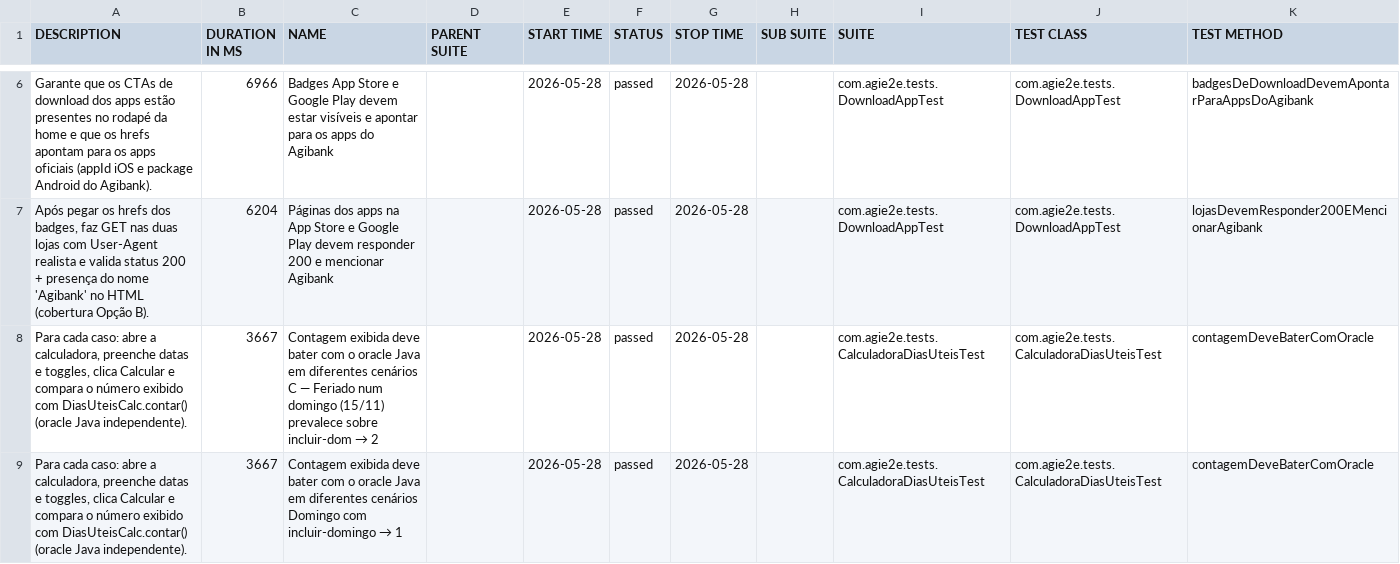
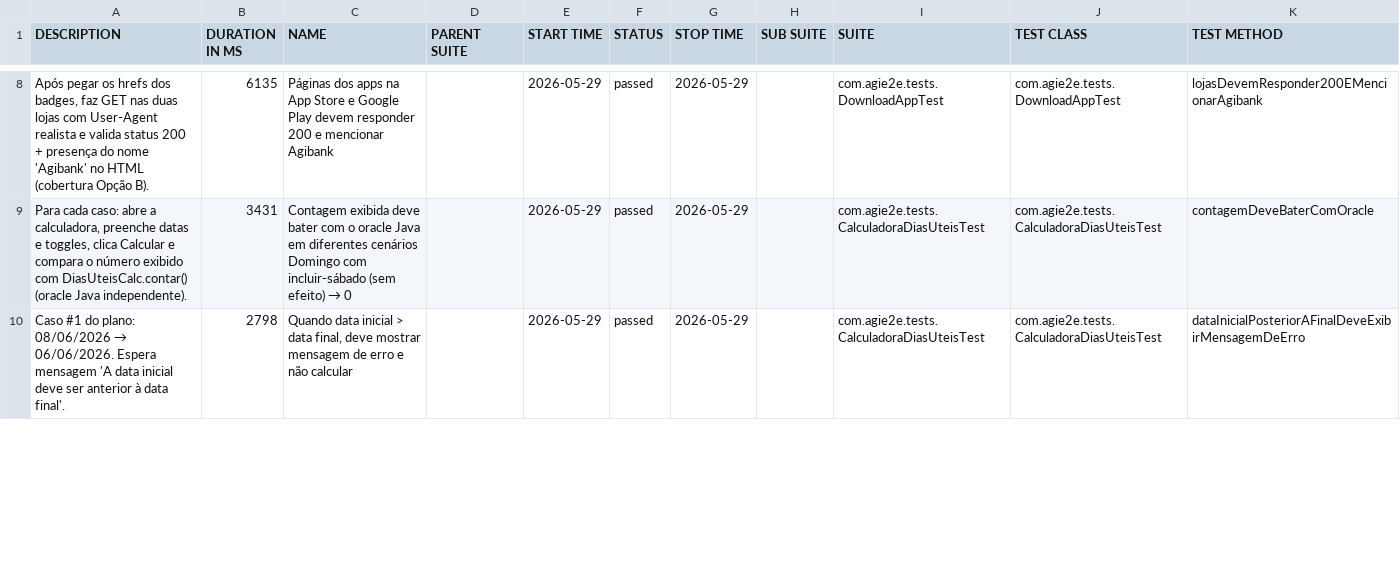
Before and after one commit to silasmarques/agi-e2e, a CSV file: data/suites.csv, drawn as a sheet; only a part is shown, gaps mark what is left out; the diff covers the shown part only.

```diff
--- a/data/suites.csv
+++ b/data/suites.csv
@@ -6,4 +8,3 @@
-"Garante que os CTAs de download dos apps estão presentes no rodapé da home e que os hrefs apontam para os apps oficiais (appId iOS e package Android do Agibank).","6966","Badges App Store e Google Play devem estar visíveis e apontar para os apps do Agibank","","2026-05-28","passed","2026-05-28","","com.agie2e.tests.DownloadAppTest","com.agie2e.tests.DownloadAppTest","badgesDeDownloadDevemApontarParaAppsDoAgibank"
-"Após pegar os hrefs dos badges, faz GET nas duas lojas com User-Agent realista e valida status 200 + presença do nome 'Agibank' no HTML (cobertura Opção B).","6204","Páginas dos apps na App Store e Google Play devem responder 200 e mencionar Agibank","","2026-05-28","passed","2026-05-28","","com.agie2e.tests.DownloadAppTest","com.agie2e.tests.DownloadAppTest","lojasDevemResponder200EMencionarAgibank"
-"Para cada caso: abre a calculadora, preenche datas e toggles, clica Calcular e compara o número exibido com DiasUteisCalc.contar() (oracle Java independente).","3667","Contagem exibida deve bater com o oracle Java em diferentes cenários C — Feriado num domingo (15/11) prevalece sobre incluir-dom → 2","","2026-05-28","passed","2026-05-28","","com.agie2e.tests.CalculadoraDiasUteisTest","com.agie2e.tests.CalculadoraDiasUteisTest","contagemDeveBaterComOracle"
-"Para cada caso: abre a calculadora, preenche datas e toggles, clica Calcular e compara o número exibido com DiasUteisCalc.contar() (oracle Java independente).","3667","Contagem exibida deve bater com o oracle Java em diferentes cenários Domingo com incluir-domingo → 1","","2026-05-28","passed","2026-05-28","","com.agie2e.tests.CalculadoraDiasUteisTest","com.agie2e.tests.CalculadoraDiasUteisTest","contagemDeveBaterComOracle"
+"Após pegar os hrefs dos badges, faz GET nas duas lojas com User-Agent realista e valida status 200 + presença do nome 'Agibank' no HTML (cobertura Opção B).","6135","Páginas dos apps na App Store e Google Play devem responder 200 e mencionar Agibank","","2026-05-29","passed","2026-05-29","","com.agie2e.tests.DownloadAppTest","com.agie2e.tests.DownloadAppTest","lojasDevemResponder200EMencionarAgibank"
+"Para cada caso: abre a calculadora, preenche datas e toggles, clica Calcular e compara o número exibido com DiasUteisCalc.contar() (oracle Java independente).","3431","Contagem exibida deve bater com o oracle Java em diferentes cenários Domingo com incluir-sábado (sem efeito) → 0","","2026-05-29","passed","2026-05-29","","com.agie2e.tests.CalculadoraDiasUteisTest","com.agie2e.tests.CalculadoraDiasUteisTest","contagemDeveBaterComOracle"
+"Caso #1 do plano: 08/06/2026 → 06/06/2026. Espera mensagem 'A data inicial deve ser anterior à data final'.","2798","Quando data inicial > data final, deve mostrar mensagem de erro e não calcular","","2026-05-29","passed","2026-05-29","","com.agie2e.tests.CalculadoraDiasUteisTest","com.agie2e.tests.CalculadoraDiasUteisTest","dataInicialPosteriorAFinalDeveExibirMensagemDeErro"
```
Also changed, not shown: 5 added rows, 4 removed rows and 35 edited cells elsewhere in this file, data/behaviors.csv, 48 other files.
